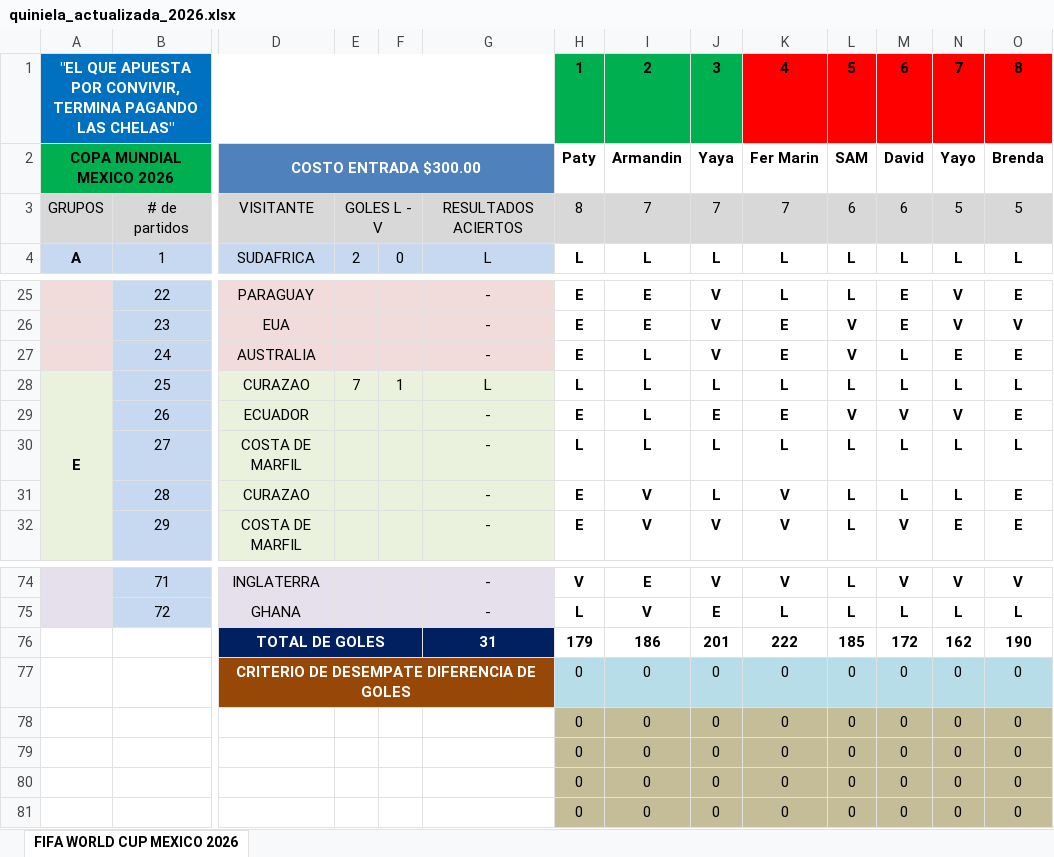
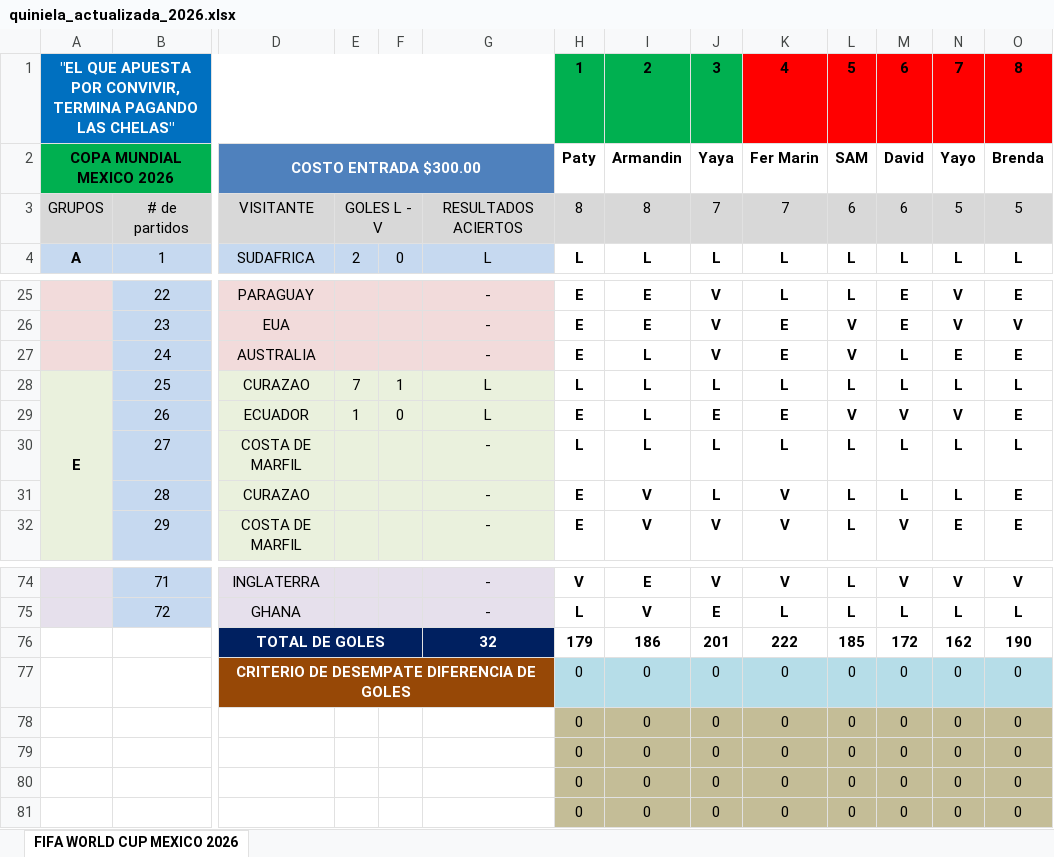
Before and after one commit to limondeagua-svg/Quiniela-World-Cup-Mexico-2026, an Excel workbook: quiniela_actualizada_2026.xlsx, sheet FIFA WORLD CUP MEXICO 2026, drawn as a sheet; only a part is shown, gaps mark what is left out; values as stored, in another font and other column widths than the file's, no borders; conditional formats not drawn; removed rows and columns are numbered as before the commit, all else as after; rows hold the shown columns only; the diff names each change by its address in the sheet, - before the commit and + after, or states it on an @@ line.

Commit message:
Add files via upload

```diff
--- a/quiniela_actualizada_2026.xlsx (sheet FIFA WORLD CUP MEXICO 2026)
+++ b/quiniela_actualizada_2026.xlsx (sheet FIFA WORLD CUP MEXICO 2026)
-I3: 7
+I3: 8
-E29: (empty)
+E29: 1
-F29: (empty)
+F29: 0
-G29: -
+G29: L
-G76: 31
+G76: 32
-row 77:  |  | CRITERIO DE DESEMPATE DIFERENCIA DE GOLES |  |  |  | 0 | 0 | 0 | 0 | 0 | 0 | 0 | 0
-row 78:  |  |  |  |  |  | 0 | 0 | 0 | 0 | 0 | 0 | 0 | 0
+row 77:  |  | CRITERIO DE DESEMPATE DIFERENCIA DE GOLES |  |  |  | 0 | 0 | 0 | 0 | 0 | 0 | 0 | 0
+row 78:  |  |  |  |  |  | 0 | 0 | 0 | 0 | 0 | 0 | 0 | 0
```
